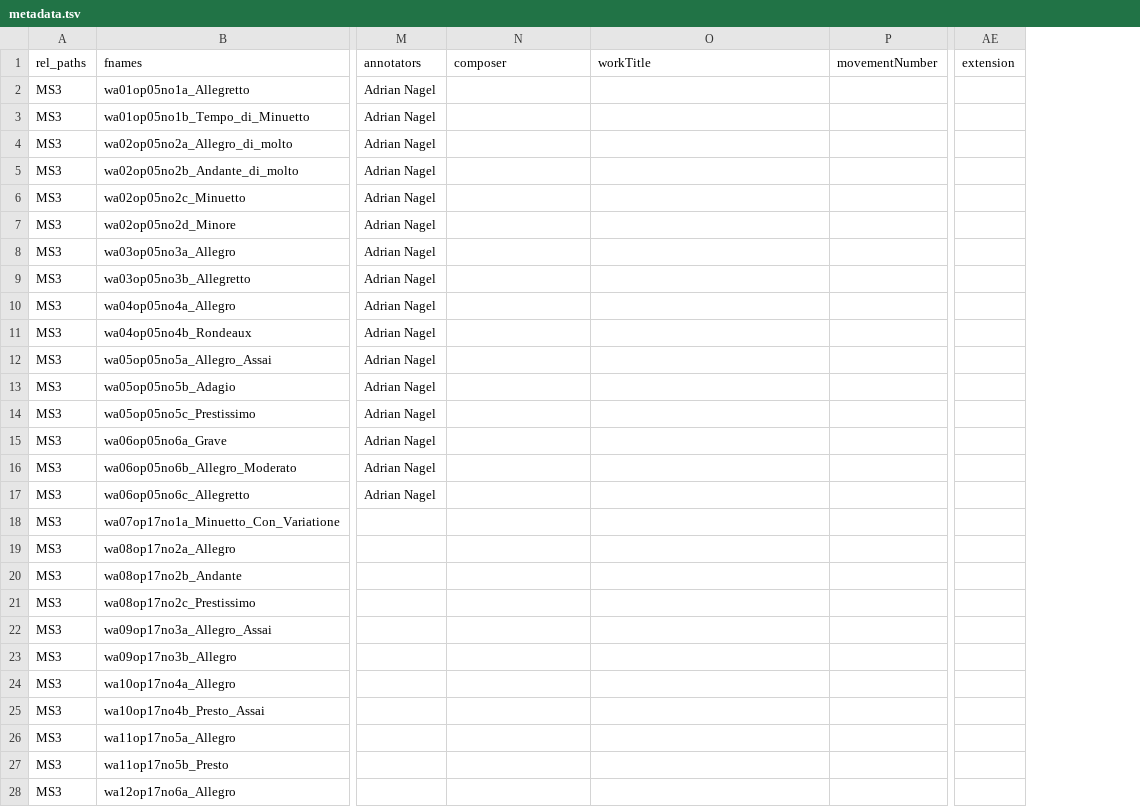
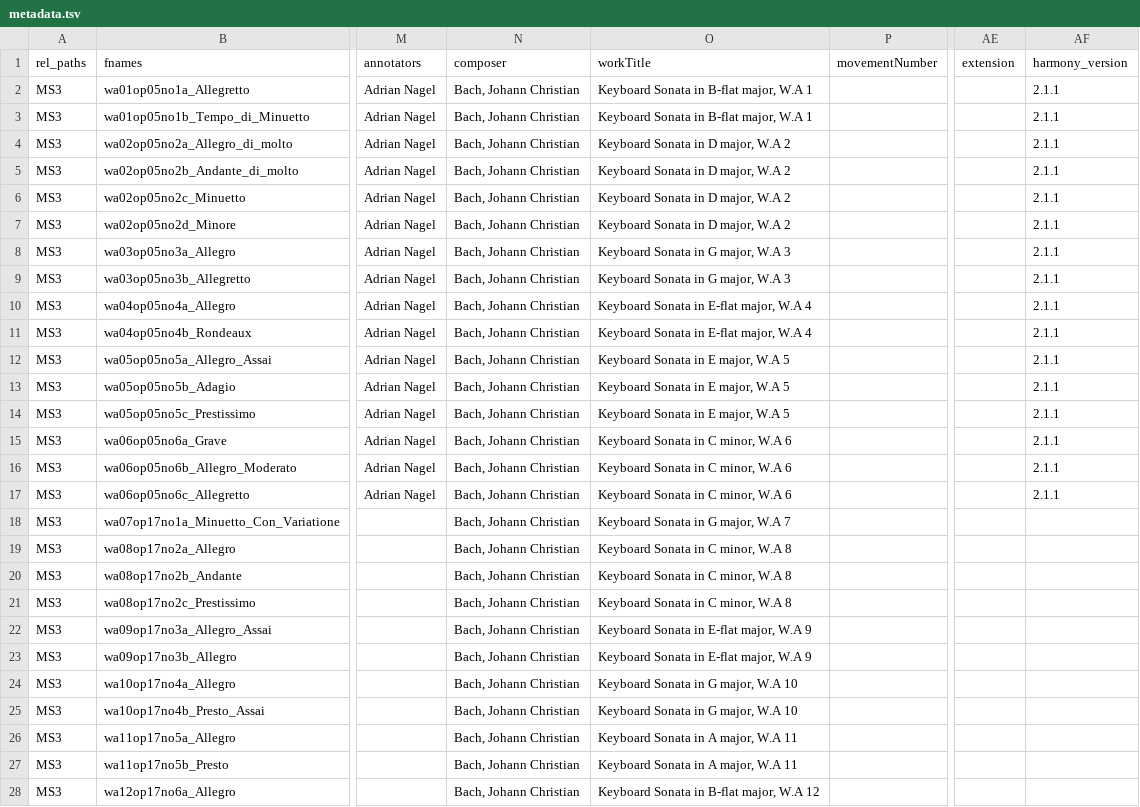
Before and after one commit to DCMLab/jc_bach_sonatas, a TSV file: metadata.tsv, drawn as a sheet; only a part is shown, gaps mark what is left out; the diff covers the shown part only; the diff names each change by its address in the sheet, - before the commit and + after, or states it on an @@ line.

Commit message:
adds metadata to MuseScore files

```diff
--- a/metadata.tsv
+++ b/metadata.tsv
+column AF (harmony_version), rows 2-17: all 2.1.1
-N2:N28 (composer): (empty)
+N2:N28 (composer): Bach, Johann Christian
-O2:O3 (workTitle): (empty)
+O2:O3 (workTitle): Keyboard Sonata in B-flat major, W.A 1
-O4:O7 (workTitle): (empty)
+O4:O7 (workTitle): Keyboard Sonata in D major, W.A 2
-O8:O9 (workTitle): (empty)
+O8:O9 (workTitle): Keyboard Sonata in G major, W.A 3
-O10:O11 (workTitle): (empty)
+O10:O11 (workTitle): Keyboard Sonata in E-flat major, W.A 4
-O12:O14 (workTitle): (empty)
+O12:O14 (workTitle): Keyboard Sonata in E major, W.A 5
-O15:O17 (workTitle): (empty)
+O15:O17 (workTitle): Keyboard Sonata in C minor, W.A 6
-O18 (workTitle): (empty)
+O18 (workTitle): Keyboard Sonata in G major, W.A 7
-O19:O21 (workTitle): (empty)
+O19:O21 (workTitle): Keyboard Sonata in C minor, W.A 8
-O22:O23 (workTitle): (empty)
+O22:O23 (workTitle): Keyboard Sonata in E-flat major, W.A 9
-O24:O25 (workTitle): (empty)
+O24:O25 (workTitle): Keyboard Sonata in G major, W.A 10
-O26:O27 (workTitle): (empty)
+O26:O27 (workTitle): Keyboard Sonata in A major, W.A 11
-O28 (workTitle): (empty)
+O28 (workTitle): Keyboard Sonata in B-flat major, W.A 12
```
Also changed, not shown: 4 edited cells elsewhere in this file, 30 other files.
